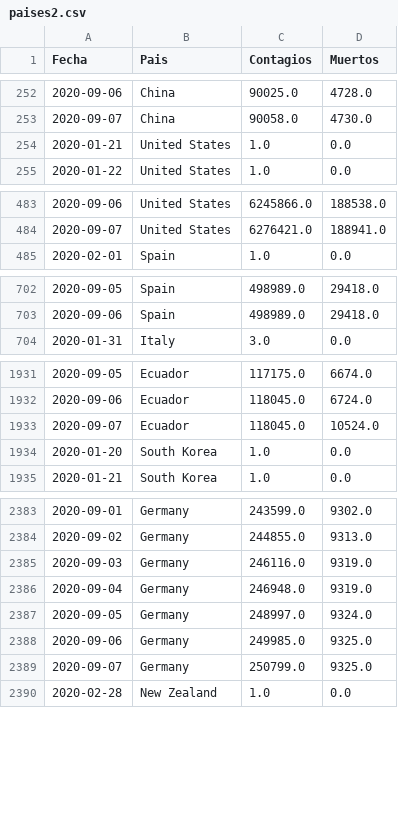
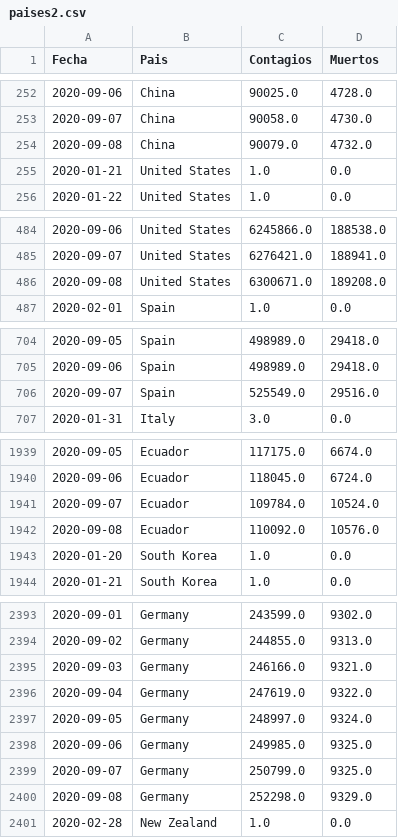
Before and after one commit to LoretoSanchez/Covid19, a CSV file: paises2.csv, drawn as a sheet; only a part is shown, gaps mark what is left out; the diff covers the shown part only.

```diff
--- a/paises2.csv
+++ b/paises2.csv
@@ -253,2 +253,3 @@ Fecha,Pais,Contagios,Muertos
 2020-09-07,China,90058.0,4730.0
+2020-09-08,China,90079.0,4732.0
 2020-01-21,United States,1.0,0.0
@@ -484,2 +485,3 @@ Fecha,Pais,Contagios,Muertos
 2020-09-07,United States,6276421.0,188941.0
+2020-09-08,United States,6300671.0,189208.0
 2020-02-01,Spain,1.0,0.0
@@ -703,2 +705,3 @@ Fecha,Pais,Contagios,Muertos
 2020-09-06,Spain,498989.0,29418.0
+2020-09-07,Spain,525549.0,29516.0
 2020-01-31,Italy,3.0,0.0
@@ -1932,3 +1940,4 @@ Fecha,Pais,Contagios,Muertos
 2020-09-06,Ecuador,118045.0,6724.0
-2020-09-07,Ecuador,118045.0,10524.0
+2020-09-07,Ecuador,109784.0,10524.0
+2020-09-08,Ecuador,110092.0,10576.0
 2020-01-20,South Korea,1.0,0.0
@@ -2384,4 +2394,4 @@ Fecha,Pais,Contagios,Muertos
 2020-09-02,Germany,244855.0,9313.0
-2020-09-03,Germany,246116.0,9319.0
-2020-09-04,Germany,246948.0,9319.0
+2020-09-03,Germany,246166.0,9321.0
+2020-09-04,Germany,247619.0,9322.0
 2020-09-05,Germany,248997.0,9324.0
@@ -2389,2 +2399,3 @@ Fecha,Pais,Contagios,Muertos
 2020-09-07,Germany,250799.0,9325.0
+2020-09-08,Germany,252298.0,9329.0
 2020-02-28,New Zealand,1.0,0.0
```
Also changed, not shown: 8 added rows elsewhere in this file, paises.csv.
